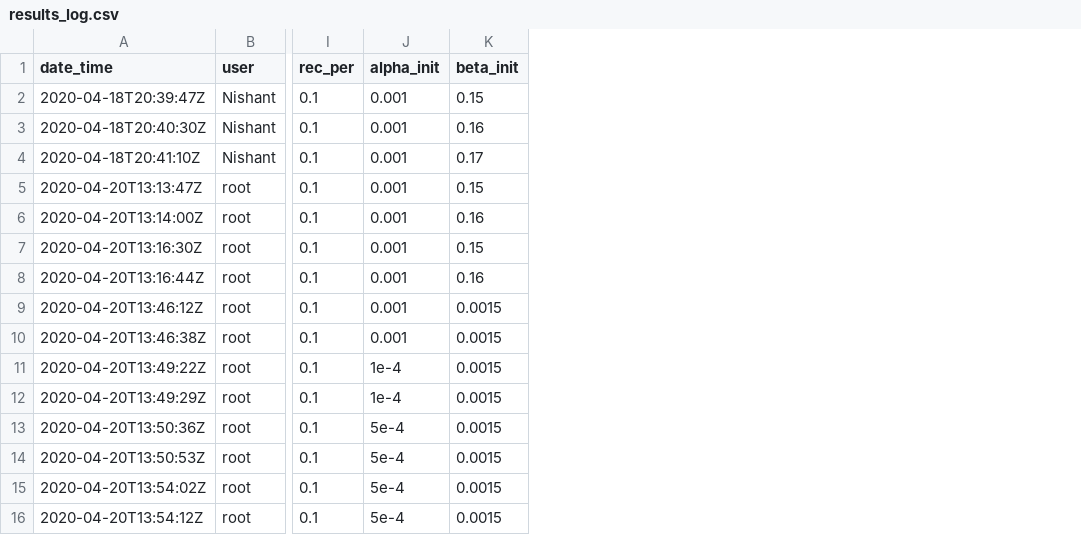
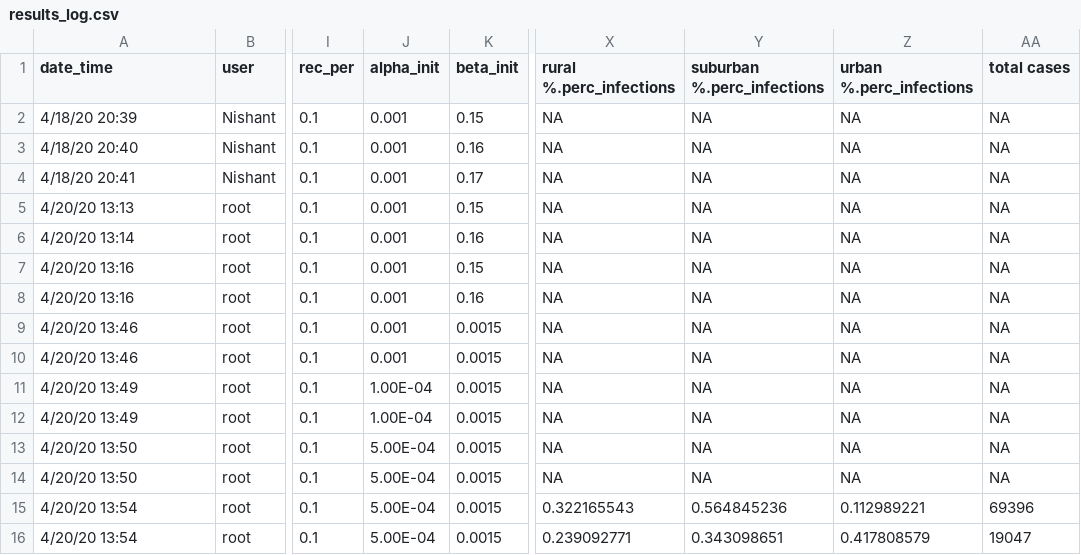
Before and after one commit to nish-kishore/COVID-travel, a CSV file: results_log.csv, drawn as a sheet; only a part is shown, gaps mark what is left out; the diff names each change by its address in the sheet, - before the commit and + after, or states it on an @@ line.

Commit message:
add summary stats back to results log

```diff
--- a/results_log.csv
+++ b/results_log.csv
+column X (rural %.perc_infections), rows 2-16: NA | NA | NA | NA | NA | NA | NA | NA | NA | NA | NA | NA | NA | 0.322165543 | 0.239092771
+column Y (suburban %.perc_infections), rows 2-16: NA | NA | NA | NA | NA | NA | NA | NA | NA | NA | NA | NA | NA | 0.564845236 | 0.343098651
+column Z (urban %.perc_infections), rows 2-16: NA | NA | NA | NA | NA | NA | NA | NA | NA | NA | NA | NA | NA | 0.112989221 | 0.417808579
+column AA (total cases), rows 2-16: NA | NA | NA | NA | NA | NA | NA | NA | NA | NA | NA | NA | NA | 69396 | 19047
-A2 (date_time): 2020-04-18T20:39:47Z
+A2 (date_time): 4/18/20 20:39
-A3 (date_time): 2020-04-18T20:40:30Z
+A3 (date_time): 4/18/20 20:40
-A4 (date_time): 2020-04-18T20:41:10Z
+A4 (date_time): 4/18/20 20:41
-A5 (date_time): 2020-04-20T13:13:47Z
+A5 (date_time): 4/20/20 13:13
-A6 (date_time): 2020-04-20T13:14:00Z
+A6 (date_time): 4/20/20 13:14
-A7 (date_time): 2020-04-20T13:16:30Z
+A7 (date_time): 4/20/20 13:16
-A8 (date_time): 2020-04-20T13:16:44Z
+A8 (date_time): 4/20/20 13:16
-A9 (date_time): 2020-04-20T13:46:12Z
+A9 (date_time): 4/20/20 13:46
-A10 (date_time): 2020-04-20T13:46:38Z
+A10 (date_time): 4/20/20 13:46
-A11 (date_time): 2020-04-20T13:49:22Z
+A11 (date_time): 4/20/20 13:49
-J11:J12 (alpha_init): 1e-4
+J11:J12 (alpha_init): 1.00E-04
-A12 (date_time): 2020-04-20T13:49:29Z
+A12 (date_time): 4/20/20 13:49
-A13 (date_time): 2020-04-20T13:50:36Z
+A13 (date_time): 4/20/20 13:50
-J13:J16 (alpha_init): 5e-4
+J13:J16 (alpha_init): 5.00E-04
-A14 (date_time): 2020-04-20T13:50:53Z
+A14 (date_time): 4/20/20 13:50
-A15 (date_time): 2020-04-20T13:54:02Z
+A15 (date_time): 4/20/20 13:54
-A16 (date_time): 2020-04-20T13:54:12Z
+A16 (date_time): 4/20/20 13:54
```
Also changed, not shown: 2 other files.
